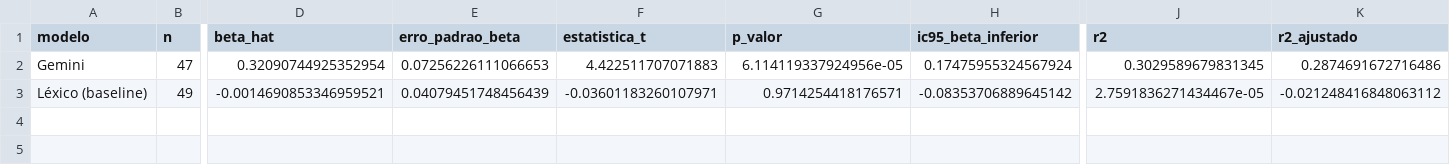
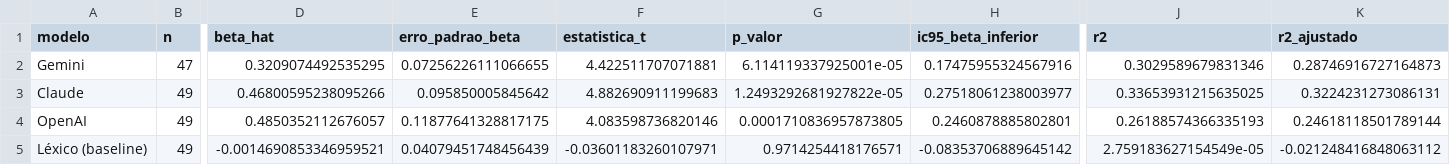
Before and after one commit to lsapienza/lsapienza.github.io, a CSV file: copom-tone-index/data/robustez_in_sample.csv, drawn as a sheet; only a part is shown, gaps mark what is left out; addresses are those after the commit; rows hold the shown columns only; the diff names each change by its address in the sheet, - before the commit and + after, or states it on an @@ line.

```diff
--- a/copom-tone-index/data/robustez_in_sample.csv
+++ b/copom-tone-index/data/robustez_in_sample.csv
-D2 (beta_hat): 0.32090744925352954
+D2 (beta_hat): 0.3209074492535295
-E2 (erro_padrao_beta): 0.07256226111066653
+E2 (erro_padrao_beta): 0.07256226111066655
-F2 (estatistica_t): 4.422511707071883
+F2 (estatistica_t): 4.422511707071881
-G2 (p_valor): 6.114119337924956e-05
+G2 (p_valor): 6.114119337925001e-05
-H2 (ic95_beta_inferior): 0.17475955324567924
+H2 (ic95_beta_inferior): 0.17475955324567916
-J2 (r2): 0.3029589679831345
+J2 (r2): 0.3029589679831346
-K2 (r2_ajustado): 0.2874691672716486
+K2 (r2_ajustado): 0.28746916727164873
+row 3: Claude | 49 | 0.46800595238095266 | 0.095850005845642 | 4.882690911199683 | 1.2493292681927822e-05 | 0.27518061238003977 | 0.33653931215635025 | 0.3224231273086131
+row 4: OpenAI | 49 | 0.4850352112676057 | 0.11877641328817175 | 4.083598736820146 | 0.0001710836957873805 | 0.2460878885802801 | 0.26188574366335193 | 0.24618118501789144
-J5 (r2): 2.7591836271434467e-05
+J5 (r2): 2.759183627154549e-05
```
Also changed, not shown: copom-tone-index/data/robustez_holdout.csv, copom-tone-index/data/tabela_calibracao.csv, 8 other files.
